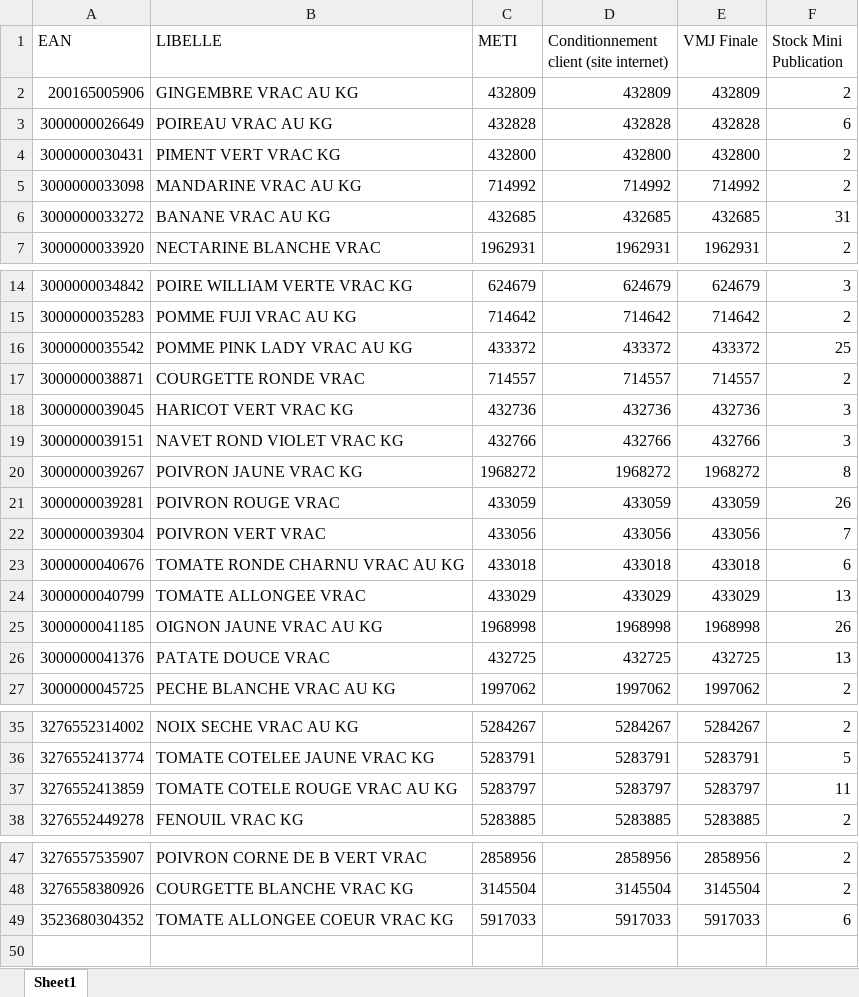
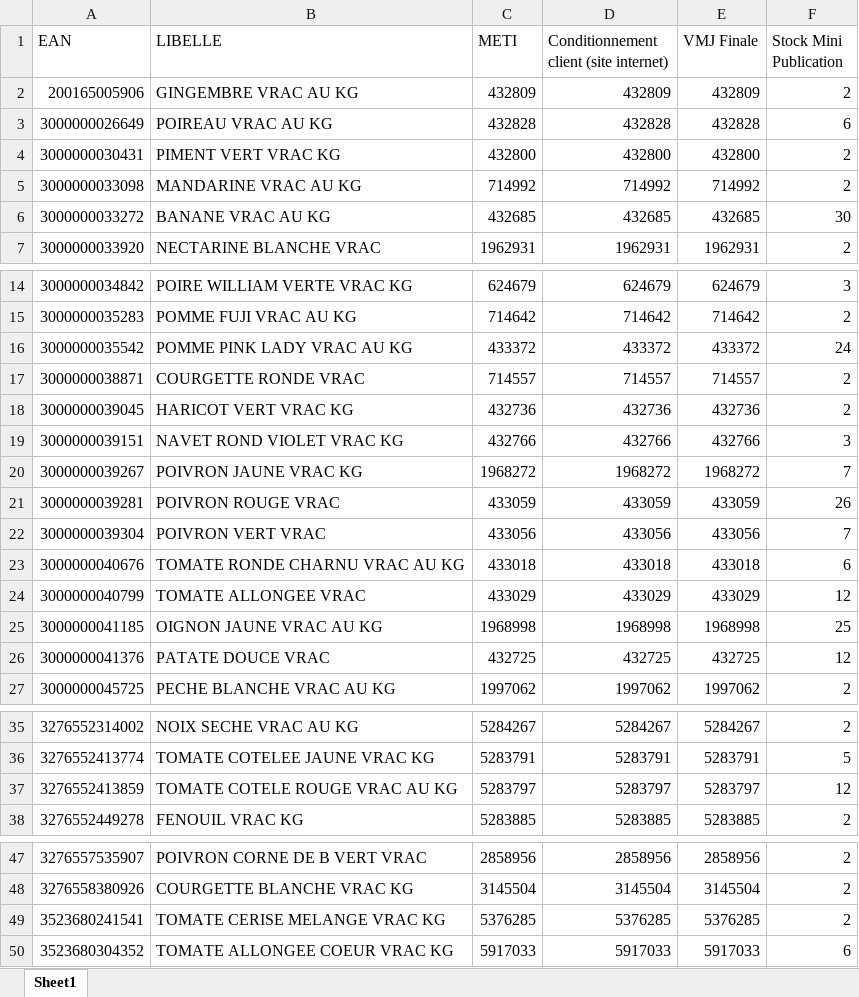
Before and after one commit to Deeplearningcodee/Outil_de_lissage, an Excel workbook: Stock mini publication FL vrac.xlsx, sheet Sheet1, drawn as a sheet; only a part is shown, gaps mark what is left out; values as stored, in another font and other column widths than the file's, no borders; the diff names each change by its address in the sheet, - before the commit and + after, or states it on an @@ line.

```diff
--- a/Stock mini publication FL vrac.xlsx (sheet Sheet1)
+++ b/Stock mini publication FL vrac.xlsx (sheet Sheet1)
-F6 (Stock Mini Publication): 31
+F6 (Stock Mini Publication): 30
-F16 (Stock Mini Publication): 25
+F16 (Stock Mini Publication): 24
-F18 (Stock Mini Publication): 3
+F18 (Stock Mini Publication): 2
-F20 (Stock Mini Publication): 8
+F20 (Stock Mini Publication): 7
-F24 (Stock Mini Publication): 13
+F24 (Stock Mini Publication): 12
-F25 (Stock Mini Publication): 26
+F25 (Stock Mini Publication): 25
-F26 (Stock Mini Publication): 13
+F26 (Stock Mini Publication): 12
-F37 (Stock Mini Publication): 11
+F37 (Stock Mini Publication): 12
+row 49: 3523680241541 | TOMATE CERISE MELANGE VRAC KG | 5376285 | 5376285 | 5376285 | 2
```
Also changed, not shown: PDC/PDC.xlsx, PDC_Sim_Input_For_Optim.xlsx, 37 other files.
